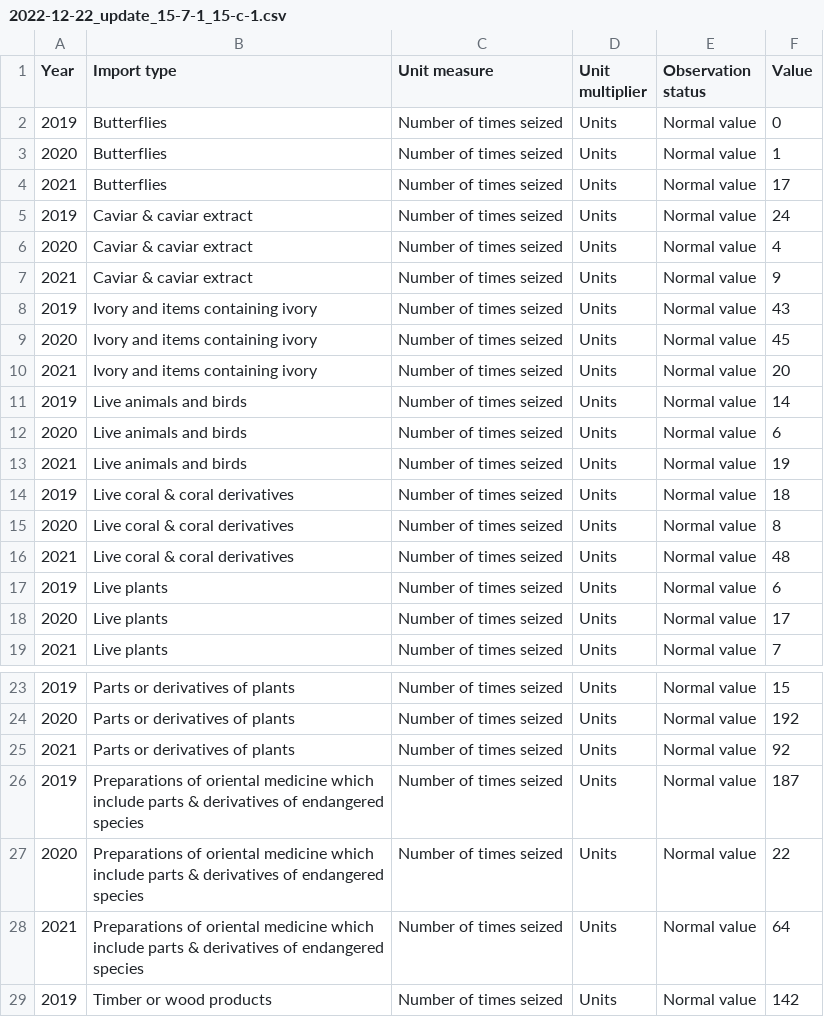
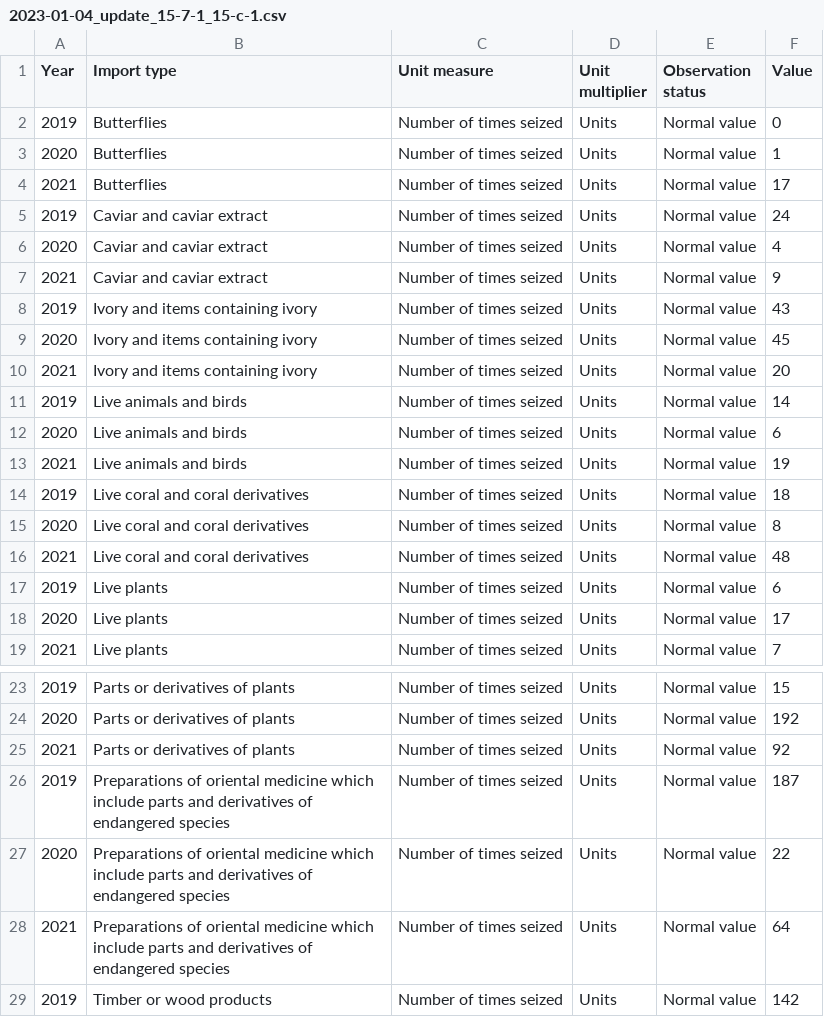
Before and after one commit to ONSdigital/sdg_data_updates, a CSV file: 15-7-1_and_15-c-1/Example_Output/2023-01-04_update_15-7-1_15-c-1.csv (was 15-7-1_and_15-c-1/Example_Output/2022-12-22_update_15-7-1_15-c-1.csv), drawn as a sheet; only a part is shown, gaps mark what is left out.

```diff
--- a/15-7-1_and_15-c-1/Example_Output/2022-12-22_update_15-7-1_15-c-1.csv
+++ b/15-7-1_and_15-c-1/Example_Output/2023-01-04_update_15-7-1_15-c-1.csv
@@ -4,5 +4,5 @@
 2021,"Butterflies","Number of times seized","Units","Normal value",17
-2019,"Caviar & caviar extract","Number of times seized","Units","Normal value",24
-2020,"Caviar & caviar extract","Number of times seized","Units","Normal value",4
-2021,"Caviar & caviar extract","Number of times seized","Units","Normal value",9
+2019,"Caviar and caviar extract","Number of times seized","Units","Normal value",24
+2020,"Caviar and caviar extract","Number of times seized","Units","Normal value",4
+2021,"Caviar and caviar extract","Number of times seized","Units","Normal value",9
 2019,"Ivory and items containing ivory","Number of times seized","Units","Normal value",43
@@ -13,5 +13,5 @@
 2021,"Live animals and birds","Number of times seized","Units","Normal value",19
-2019,"Live coral & coral derivatives","Number of times seized","Units","Normal value",18
-2020,"Live coral & coral derivatives","Number of times seized","Units","Normal value",8
-2021,"Live coral & coral derivatives","Number of times seized","Units","Normal value",48
+2019,"Live coral and coral derivatives","Number of times seized","Units","Normal value",18
+2020,"Live coral and coral derivatives","Number of times seized","Units","Normal value",8
+2021,"Live coral and coral derivatives","Number of times seized","Units","Normal value",48
 2019,"Live plants","Number of times seized","Units","Normal value",6
@@ -25,5 +25,5 @@
 2021,"Parts or derivatives of plants","Number of times seized","Units","Normal value",92
-2019,"Preparations of oriental medicine which include parts & derivatives of endangered species","Number of times seized","Units","Normal value",187
-2020,"Preparations of oriental medicine which include parts & derivatives of endangered species","Number of times seized","Units","Normal value",22
-2021,"Preparations of oriental medicine which include parts & derivatives of endangered species","Number of times seized","Units","Normal value",64
+2019,"Preparations of oriental medicine which include parts and derivatives of endangered species","Number of times seized","Units","Normal value",187
+2020,"Preparations of oriental medicine which include parts and derivatives of endangered species","Number of times seized","Units","Normal value",22
+2021,"Preparations of oriental medicine which include parts and derivatives of endangered species","Number of times seized","Units","Normal value",64
 2019,"Timber or wood products","Number of times seized","Units","Normal value",142
```
Also changed, not shown: 4 other files.
